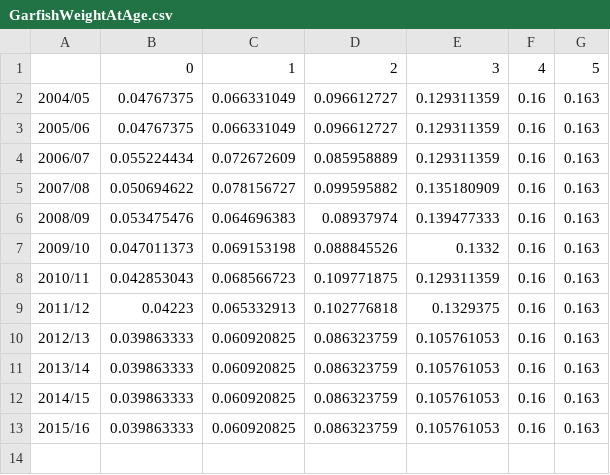
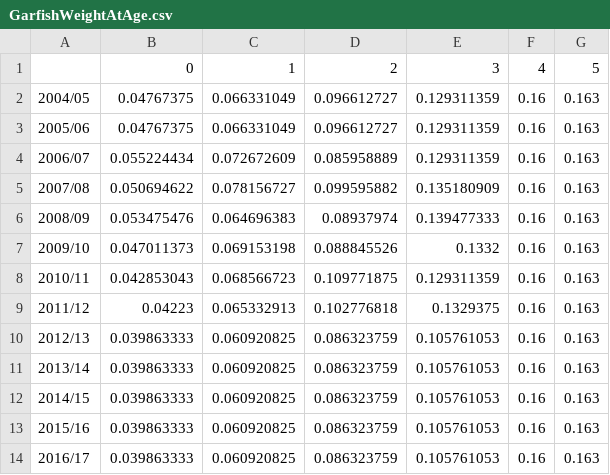
Before and after one commit to mkienzle/NSW-sea-garfish-stock-assessment, a CSV file: Data/GarfishWeightAtAge.csv, drawn as a sheet.

```diff
--- a/Data/GarfishWeightAtAge.csv
+++ b/Data/GarfishWeightAtAge.csv
@@ -13 +13,2 @@
 2015/16,0.039863333,0.060920825,0.086323759,0.105761053,0.16,0.163
+2016/17,0.039863333,0.060920825,0.086323759,0.105761053,0.16,0.163
```
Also changed, not shown: Data/GarfishAgeData.csv, Script/Results/Data/ModelComparisonTable.csv, 38 other files.
